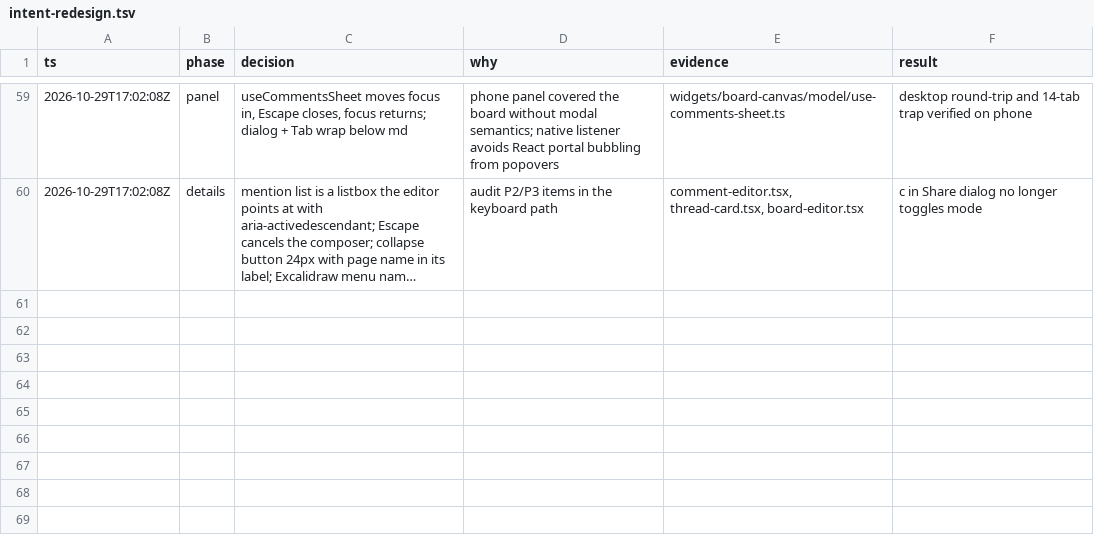
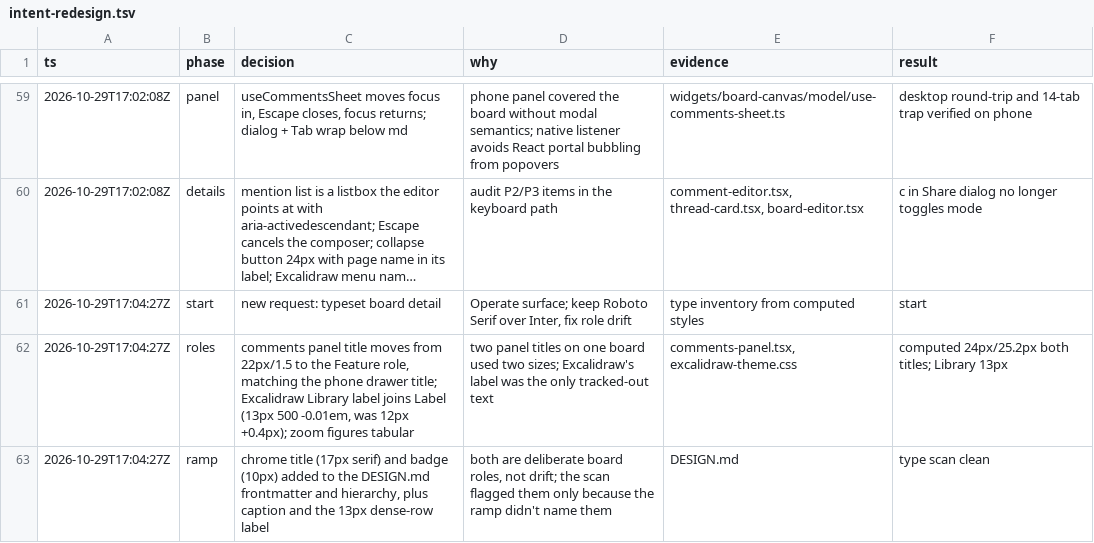
Before and after one commit to jirayusueb/narbel, a TSV file: .audit/intent-redesign.tsv, drawn as a sheet; only a part is shown, gaps mark what is left out; long unchanged cells end in …; the diff names each change by its address in the sheet, - before the commit and + after, or states it on an @@ line.

Commit message:
type(web): board panel titles on Feature, Excalidraw labels on Label, tabular zoom, board roles in the ramp

```diff
--- a/.audit/intent-redesign.tsv
+++ b/.audit/intent-redesign.tsv
+row 61: 2026-10-29T17:04:27Z | start | new request: typeset board detail | Operate surface; keep Roboto Serif over Inter, fix role drift | type inventory from computed styles | start
+row 62: 2026-10-29T17:04:27Z | roles | comments panel title moves from 22px/1.5 to the Feature role, matching the phone drawer title; Excalidraw Library label joins Label (13px 500 -0.01em, was 12px +0.4px); zoom figures tabular | two panel titles on one board used two sizes; Excalidraw's label was the only tracked-out text | comments-panel.tsx, excalidraw-theme.css | computed 24px/25.2px both titles; Library 13px
+row 63: 2026-10-29T17:04:27Z | ramp | chrome title (17px serif) and badge (10px) added to the DESIGN.md frontmatter and hierarchy, plus caption and the 13px dense-row label | both are deliberate board roles, not drift; the scan flagged them only because the ramp didn't name them | DESIGN.md | type scan clean
```
Also changed, not shown: 3 other files.
